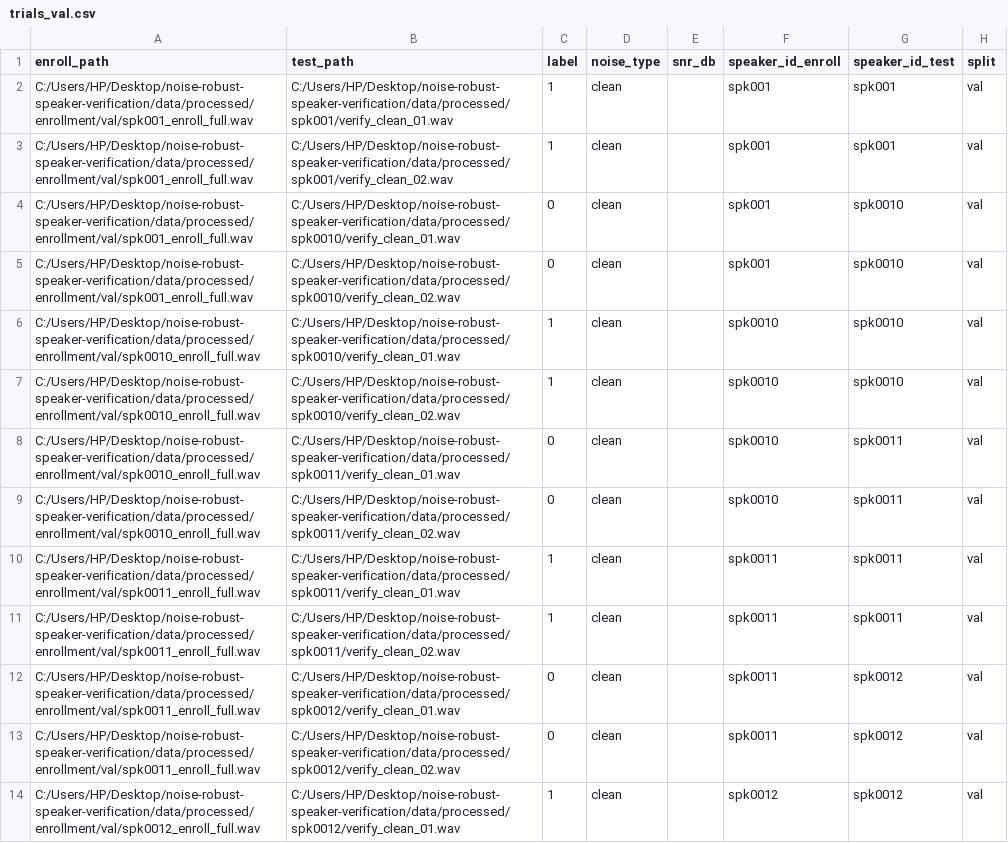
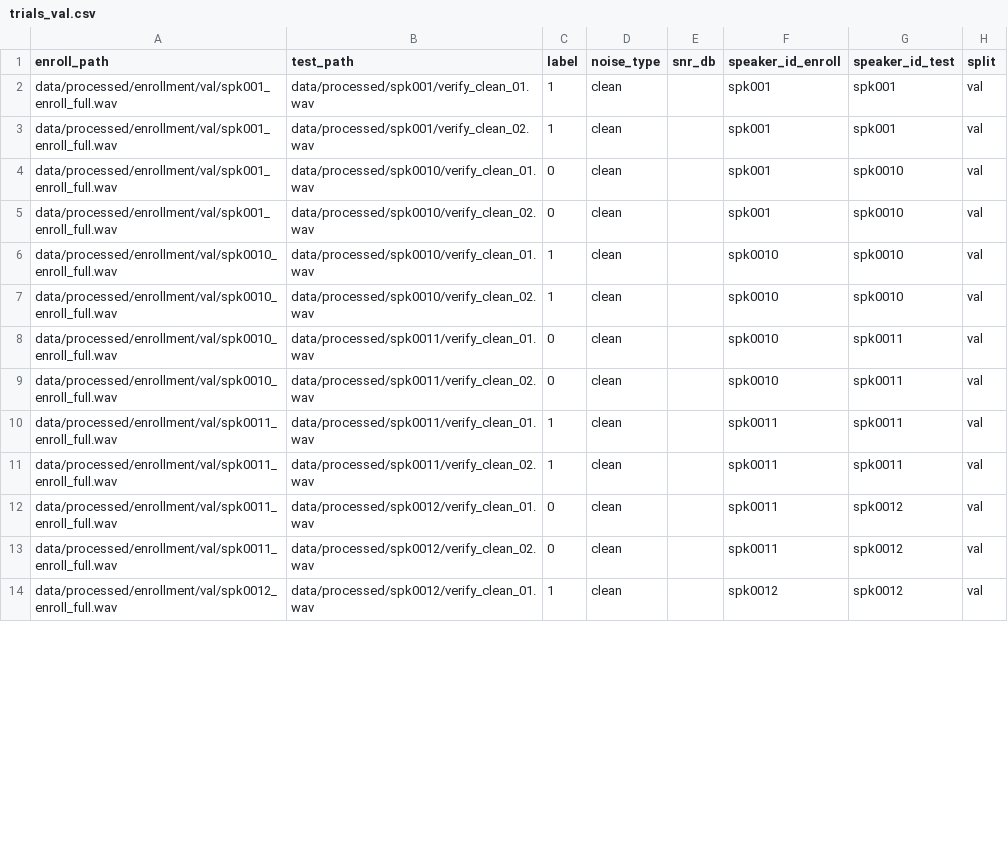
Before and after one commit to hassanbem/noise-robust-speaker-verification, a CSV file: data/manifests/trials_val.csv, drawn as a sheet; only a part is shown; the diff covers the shown part only.

```diff
--- a/data/manifests/trials_val.csv
+++ b/data/manifests/trials_val.csv
@@ -1,14 +1,14 @@
 enroll_path,test_path,label,noise_type,snr_db,speaker_id_enroll,speaker_id_test,split
-C:/Users/HP/Desktop/noise-robust-speaker-verification/data/processed/enrollment/val/spk001_enroll_full.wav,C:/Users/HP/Desktop/noise-robust-speaker-verification/data/processed/spk001/verify_clean_01.wav,1,clean,,spk001,spk001,val
-C:/Users/HP/Desktop/noise-robust-speaker-verification/data/processed/enrollment/val/spk001_enroll_full.wav,C:/Users/HP/Desktop/noise-robust-speaker-verification/data/processed/spk001/verify_clean_02.wav,1,clean,,spk001,spk001,val
-C:/Users/HP/Desktop/noise-robust-speaker-verification/data/processed/enrollment/val/spk001_enroll_full.wav,C:/Users/HP/Desktop/noise-robust-speaker-verification/data/processed/spk0010/verify_clean_01.wav,0,clean,,spk001,spk0010,val
-C:/Users/HP/Desktop/noise-robust-speaker-verification/data/processed/enrollment/val/spk001_enroll_full.wav,C:/Users/HP/Desktop/noise-robust-speaker-verification/data/processed/spk0010/verify_clean_02.wav,0,clean,,spk001,spk0010,val
-C:/Users/HP/Desktop/noise-robust-speaker-verification/data/processed/enrollment/val/spk0010_enroll_full.wav,C:/Users/HP/Desktop/noise-robust-speaker-verification/data/processed/spk0010/verify_clean_01.wav,1,clean,,spk0010,spk0010,val
-C:/Users/HP/Desktop/noise-robust-speaker-verification/data/processed/enrollment/val/spk0010_enroll_full.wav,C:/Users/HP/Desktop/noise-robust-speaker-verification/data/processed/spk0010/verify_clean_02.wav,1,clean,,spk0010,spk0010,val
-C:/Users/HP/Desktop/noise-robust-speaker-verification/data/processed/enrollment/val/spk0010_enroll_full.wav,C:/Users/HP/Desktop/noise-robust-speaker-verification/data/processed/spk0011/verify_clean_01.wav,0,clean,,spk0010,spk0011,val
-C:/Users/HP/Desktop/noise-robust-speaker-verification/data/processed/enrollment/val/spk0010_enroll_full.wav,C:/Users/HP/Desktop/noise-robust-speaker-verification/data/processed/spk0011/verify_clean_02.wav,0,clean,,spk0010,spk0011,val
-C:/Users/HP/Desktop/noise-robust-speaker-verification/data/processed/enrollment/val/spk0011_enroll_full.wav,C:/Users/HP/Desktop/noise-robust-speaker-verification/data/processed/spk0011/verify_clean_01.wav,1,clean,,spk0011,spk0011,val
-C:/Users/HP/Desktop/noise-robust-speaker-verification/data/processed/enrollment/val/spk0011_enroll_full.wav,C:/Users/HP/Desktop/noise-robust-speaker-verification/data/processed/spk0011/verify_clean_02.wav,1,clean,,spk0011,spk0011,val
-C:/Users/HP/Desktop/noise-robust-speaker-verification/data/processed/enrollment/val/spk0011_enroll_full.wav,C:/Users/HP/Desktop/noise-robust-speaker-verification/data/processed/spk0012/verify_clean_01.wav,0,clean,,spk0011,spk0012,val
-C:/Users/HP/Desktop/noise-robust-speaker-verification/data/processed/enrollment/val/spk0011_enroll_full.wav,C:/Users/HP/Desktop/noise-robust-speaker-verification/data/processed/spk0012/verify_clean_02.wav,0,clean,,spk0011,spk0012,val
-C:/Users/HP/Desktop/noise-robust-speaker-verification/data/processed/enrollment/val/spk0012_enroll_full.wav,C:/Users/HP/Desktop/noise-robust-speaker-verification/data/processed/spk0012/verify_clean_01.wav,1,clean,,spk0012,spk0012,val
+data/processed/enrollment/val/spk001_enroll_full.wav,data/processed/spk001/verify_clean_01.wav,1,clean,,spk001,spk001,val
+data/processed/enrollment/val/spk001_enroll_full.wav,data/processed/spk001/verify_clean_02.wav,1,clean,,spk001,spk001,val
+data/processed/enrollment/val/spk001_enroll_full.wav,data/processed/spk0010/verify_clean_01.wav,0,clean,,spk001,spk0010,val
+data/processed/enrollment/val/spk001_enroll_full.wav,data/processed/spk0010/verify_clean_02.wav,0,clean,,spk001,spk0010,val
+data/processed/enrollment/val/spk0010_enroll_full.wav,data/processed/spk0010/verify_clean_01.wav,1,clean,,spk0010,spk0010,val
+data/processed/enrollment/val/spk0010_enroll_full.wav,data/processed/spk0010/verify_clean_02.wav,1,clean,,spk0010,spk0010,val
+data/processed/enrollment/val/spk0010_enroll_full.wav,data/processed/spk0011/verify_clean_01.wav,0,clean,,spk0010,spk0011,val
+data/processed/enrollment/val/spk0010_enroll_full.wav,data/processed/spk0011/verify_clean_02.wav,0,clean,,spk0010,spk0011,val
+data/processed/enrollment/val/spk0011_enroll_full.wav,data/processed/spk0011/verify_clean_01.wav,1,clean,,spk0011,spk0011,val
+data/processed/enrollment/val/spk0011_enroll_full.wav,data/processed/spk0011/verify_clean_02.wav,1,clean,,spk0011,spk0011,val
+data/processed/enrollment/val/spk0011_enroll_full.wav,data/processed/spk0012/verify_clean_01.wav,0,clean,,spk0011,spk0012,val
+data/processed/enrollment/val/spk0011_enroll_full.wav,data/processed/spk0012/verify_clean_02.wav,0,clean,,spk0011,spk0012,val
+data/processed/enrollment/val/spk0012_enroll_full.wav,data/processed/spk0012/verify_clean_01.wav,1,clean,,spk0012,spk0012,val
```
Also changed, not shown: 38 edited cells elsewhere in this file, data/manifests/manifest_all.csv, data/manifests/manifest_test.csv, 30 other files.
